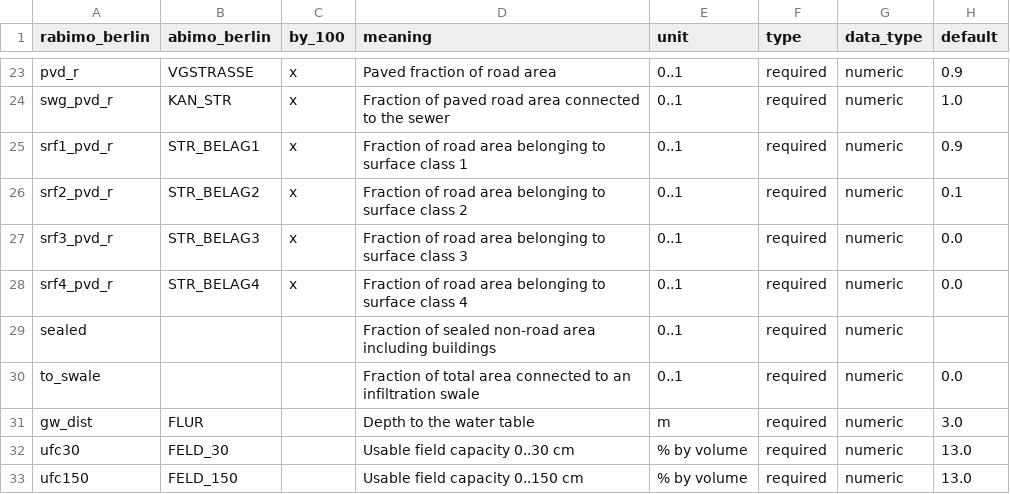
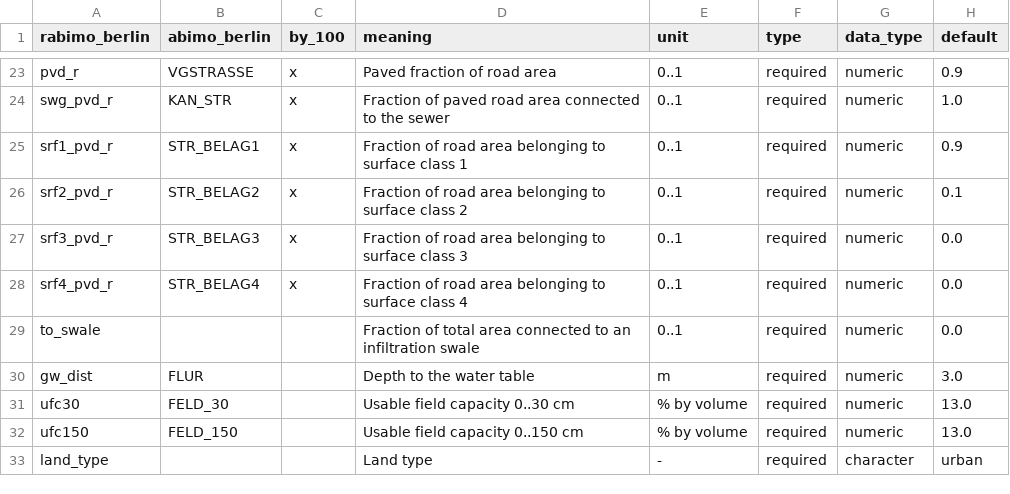
Before and after one commit to KWB-R/kwb.rabimo, a CSV file: inst/extdata/column-names.csv, drawn as a sheet; only a part is shown, gaps mark what is left out; the shorter side is filled out with more unchanged rows.

Commit message:
Do not require input column "sealed" any more

```diff
--- a/inst/extdata/column-names.csv
+++ b/inst/extdata/column-names.csv
@@ -28,3 +28,2 @@ srf3_pvd_r,STR_BELAG3,x,Fraction of road area belonging to surface class 3,0..1,
 srf4_pvd_r,STR_BELAG4,x,Fraction of road area belonging to surface class 4,0..1,required,numeric,0.0
-sealed,,,Fraction of sealed non-road area including buildings,0..1,required,numeric,
 to_swale,,,Fraction of total area connected to an infiltration swale,0..1,required,numeric,0.0
```
Also changed, not shown: 9 other files.
